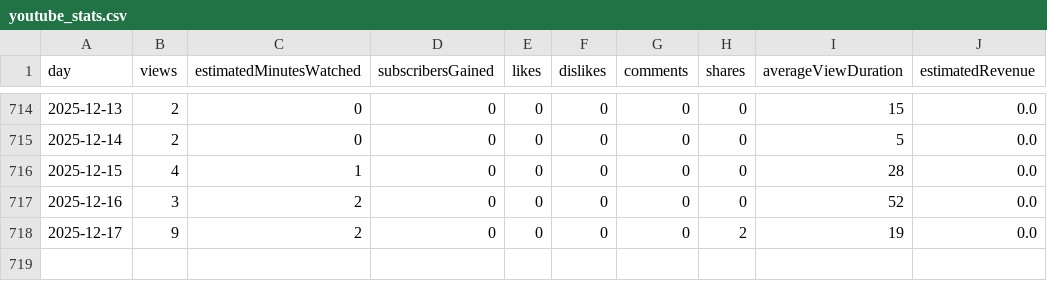
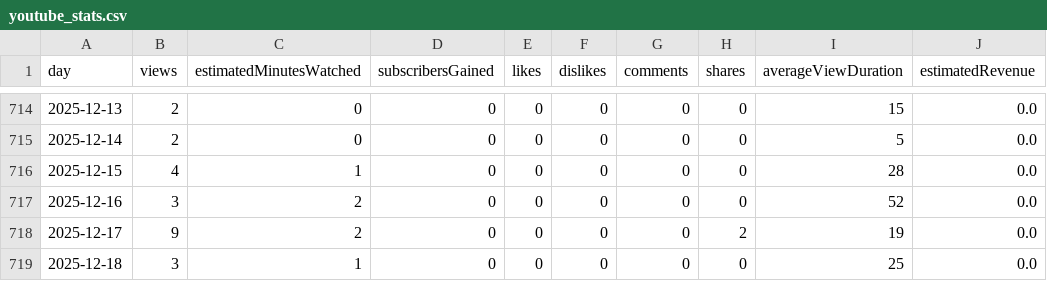
Before and after one commit to kj197835/youtube, a CSV file: data/youtube_stats.csv, drawn as a sheet; only a part is shown, gaps mark what is left out; the diff names each change by its address in the sheet, - before the commit and + after, or states it on an @@ line.

```diff
--- a/data/youtube_stats.csv
+++ b/data/youtube_stats.csv
+row 719: 2025-12-18 | 3 | 1 | 0 | 0 | 0 | 0 | 0 | 25 | 0.0
```
Also changed, not shown: data/top_videos.csv, 3 other files.
